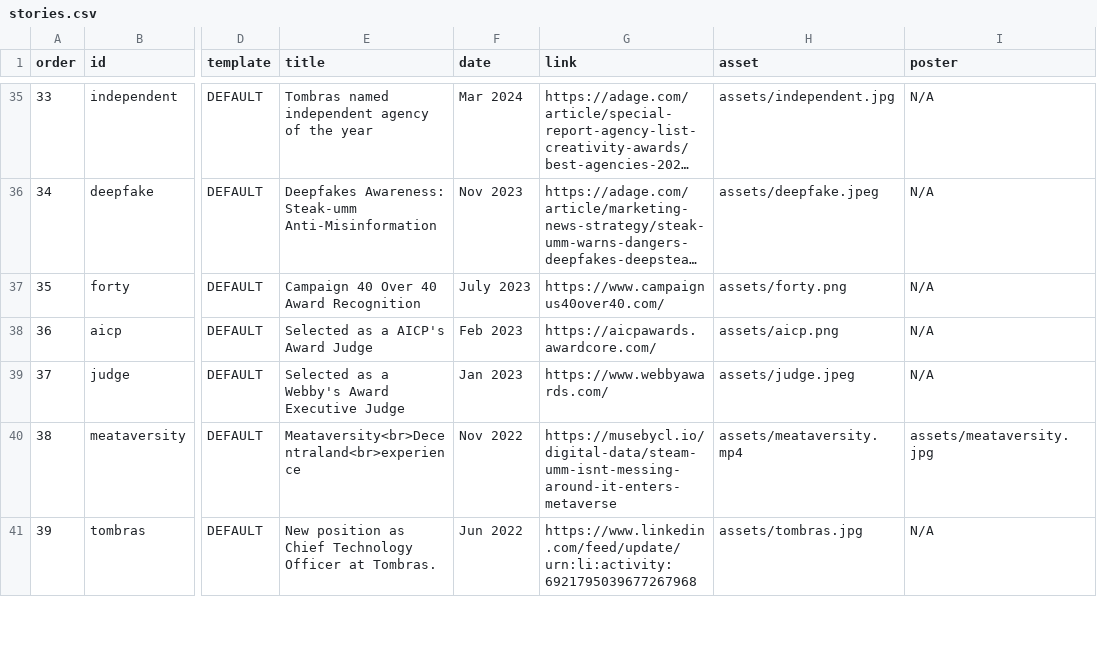
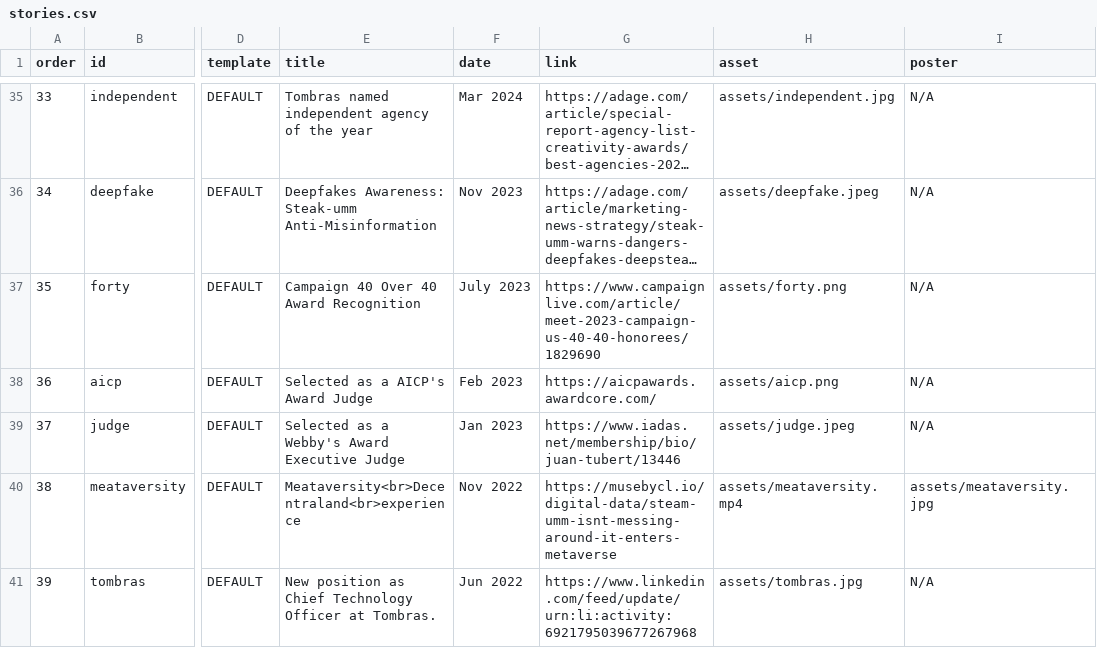
Before and after one commit to jtubert/jtubert.github.io, a CSV file: _data/stories.csv, drawn as a sheet; only a part is shown, gaps mark what is left out; long unchanged cells end in …; the diff names each change by its address in the sheet, - before the commit and + after, or states it on an @@ line.

```diff
--- a/_data/stories.csv
+++ b/_data/stories.csv
-G37 (link): https://www.campaignus40over40.com/
+G37 (link): https://www.campaignlive.com/article/meet-2023-campaign-us-40-40-honorees/1829690
-G39 (link): https://www.webbyawards.com/
+G39 (link): https://www.iadas.net/membership/bio/juan-tubert/13446
```
Also changed, not shown: 2 other files.
